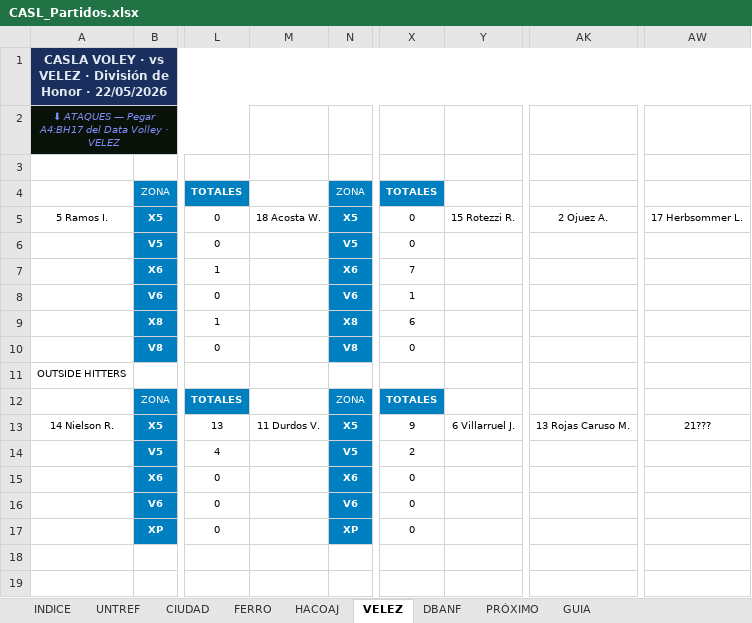
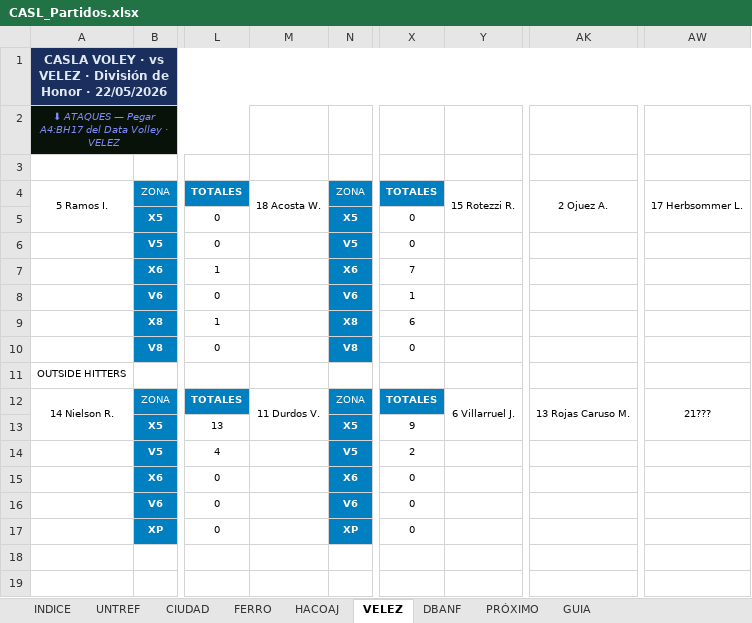
Before and after one commit to ignacioverdi/Voley-Stats, an Excel workbook: CASL_Partidos.xlsx, sheet VELEZ, drawn as a sheet; only a part is shown, gaps mark what is left out; values as stored, in another font and other column widths than the file's, no borders; the diff names each change by its address in the sheet, - before the commit and + after, or states it on an @@ line.

```diff
--- a/CASL_Partidos.xlsx (sheet VELEZ)
+++ b/CASL_Partidos.xlsx (sheet VELEZ)
-A4: (empty)
+A4: 5 Ramos I.
+A4:A5 merged
-M4: (empty)
+M4: 18 Acosta W.
+M4:M5 merged
-Y4: (empty)
+Y4: 15 Rotezzi R.
+Y4:Y5 merged
-AK4: (empty)
+AK4: 2 Ojuez A.
+AK4:AK5 merged
-AW4: (empty)
+AW4: 17 Herbsommer L.
+AW4:AW5 merged
-A5: 5 Ramos I.
+A5: (empty)
-M5: 18 Acosta W.
+M5: (empty)
-Y5: 15 Rotezzi R.
+Y5: (empty)
-AK5: 2 Ojuez A.
+AK5: (empty)
-AW5: 17 Herbsommer L.
+AW5: (empty)
-A12: (empty)
+A12: 14 Nielson R.
+A12:A13 merged
-M12: (empty)
+M12: 11 Durdos V.
+M12:M13 merged
-Y12: (empty)
+Y12: 6 Villarruel J.
+Y12:Y13 merged
-AK12: (empty)
+AK12: 13 Rojas Caruso M.
+AK12:AK13 merged
-AW12: (empty)
+AW12: 21???
+AW12:AW13 merged
-A13: 14 Nielson R.
+A13: (empty)
-M13: 11 Durdos V.
+M13: (empty)
-Y13: 6 Villarruel J.
+Y13: (empty)
-AK13: 13 Rojas Caruso M.
+AK13: (empty)
-AW13: 21???
+AW13: (empty)
```
Also changed, not shown: sheet INDICE, 2 other files.
